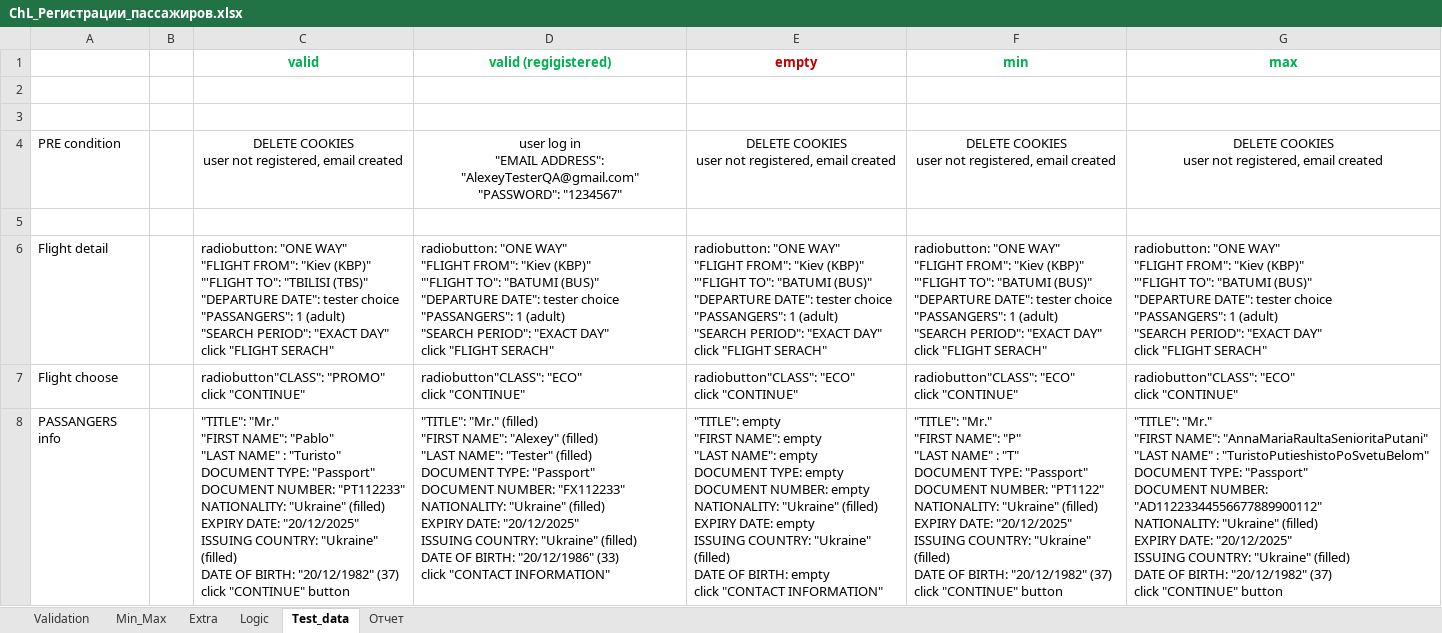
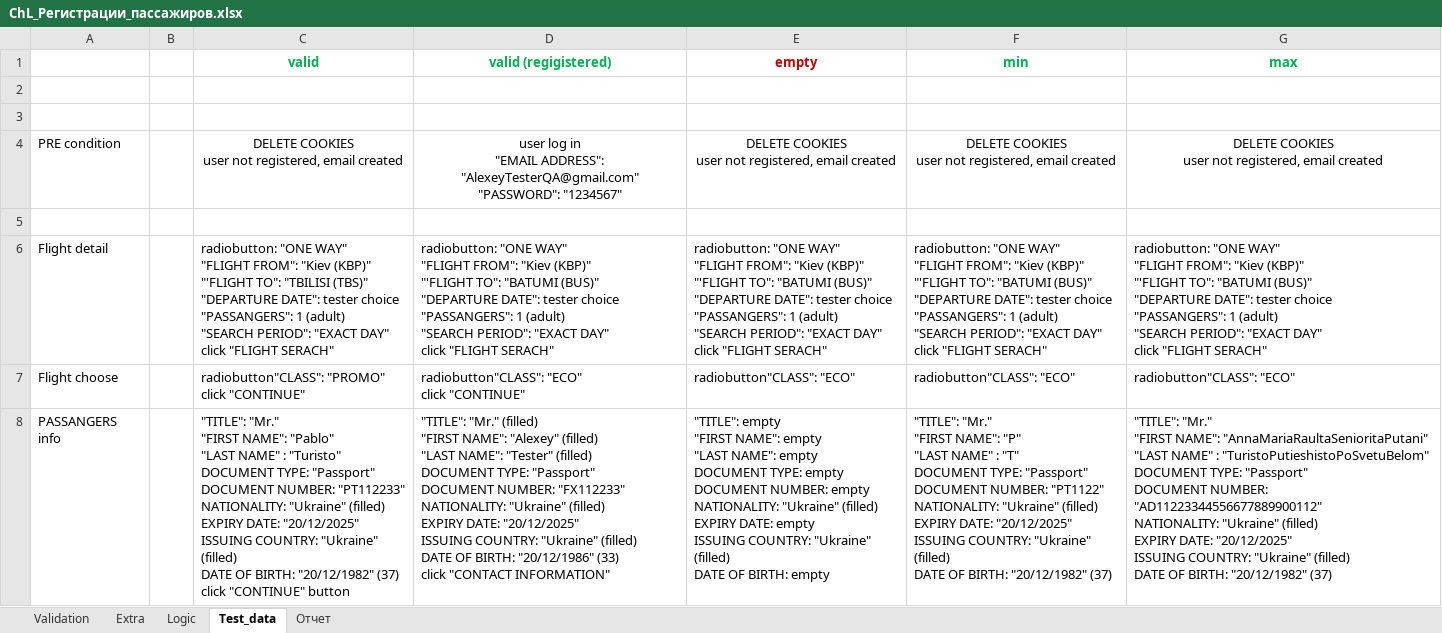
Before and after one commit to ambu550/Booking_Project, an Excel workbook: _3/СhL_Регистрации_пассажиров.xlsx, sheet Test_data, drawn as a sheet; only a part is shown; values as stored, in another font and other column widths than the file's, no borders; ↵ is a line break in a cell; the diff covers the shown part only; the diff names each change by its address in the sheet, - before the commit and + after, or states it on an @@ line.

```diff
--- a/_3/СhL_Регистрации_пассажиров.xlsx (sheet Test_data)
+++ b/_3/СhL_Регистрации_пассажиров.xlsx (sheet Test_data)
-sheet tab: Min_Max
-E7 (empty): radiobutton"CLASS": "ECO" ↵ click "CONTINUE"
+E7 (empty): radiobutton"CLASS": "ECO"
-F7 (min): radiobutton"CLASS": "ECO" ↵ click "CONTINUE"
+F7 (min): radiobutton"CLASS": "ECO"
-G7 (max): radiobutton"CLASS": "ECO" ↵ click "CONTINUE"
+G7 (max): radiobutton"CLASS": "ECO"
-E8 (empty): …BIRTH: empty ↵ click "CONTACT INFORMATION"
+E8 (empty): …BIRTH: empty
-F8 (min): …"20/12/1982" (37) ↵ click "CONTINUE" button
+F8 (min): …"20/12/1982" (37)
-G8 (max): …"20/12/1982" (37) ↵ click "CONTINUE" button
+G8 (max): …"20/12/1982" (37)
```
Also changed, not shown: 3 edited cells elsewhere in this sheet, sheet Validation, sheet Extra, sheet Отчет, formulas that keep their value, charts or pictures, _1/Чек листы Авторизация.xlsx, _1/Чек листы Создания нового пользователя.xlsx, 5 other files.
